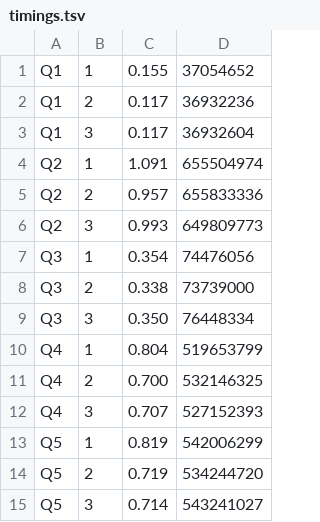
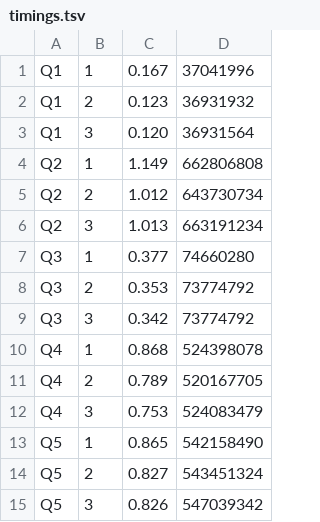
Before and after one commit to stergiotis/boxer, a TSV file: doc/trials/jsonbench-on-facts/runs/2026-08-06-m4-10m/arm-b/timings.tsv, drawn as a sheet.

```diff
--- a/doc/trials/jsonbench-on-facts/runs/2026-08-06-m4-10m/arm-b/timings.tsv
+++ b/doc/trials/jsonbench-on-facts/runs/2026-08-06-m4-10m/arm-b/timings.tsv
@@ -1,15 +1,15 @@
-Q1	1	0.155	37054652
-Q1	2	0.117	36932236
-Q1	3	0.117	36932604
-Q2	1	1.091	655504974
-Q2	2	0.957	655833336
-Q2	3	0.993	649809773
-Q3	1	0.354	74476056
-Q3	2	0.338	73739000
-Q3	3	0.350	76448334
-Q4	1	0.804	519653799
-Q4	2	0.700	532146325
-Q4	3	0.707	527152393
-Q5	1	0.819	542006299
-Q5	2	0.719	534244720
-Q5	3	0.714	543241027
+Q1	1	0.167	37041996
+Q1	2	0.123	36931932
+Q1	3	0.120	36931564
+Q2	1	1.149	662806808
+Q2	2	1.012	643730734
+Q2	3	1.013	663191234
+Q3	1	0.377	74660280
+Q3	2	0.353	73774792
+Q3	3	0.342	73774792
+Q4	1	0.868	524398078
+Q4	2	0.789	520167705
+Q4	3	0.753	524083479
+Q5	1	0.865	542158490
+Q5	2	0.827	543451324
+Q5	3	0.826	547039342
```
Also changed, not shown: doc/trials/jsonbench-on-facts/runs/2026-08-06-m4-10m/arm-c/timings.tsv, 13 other files.
